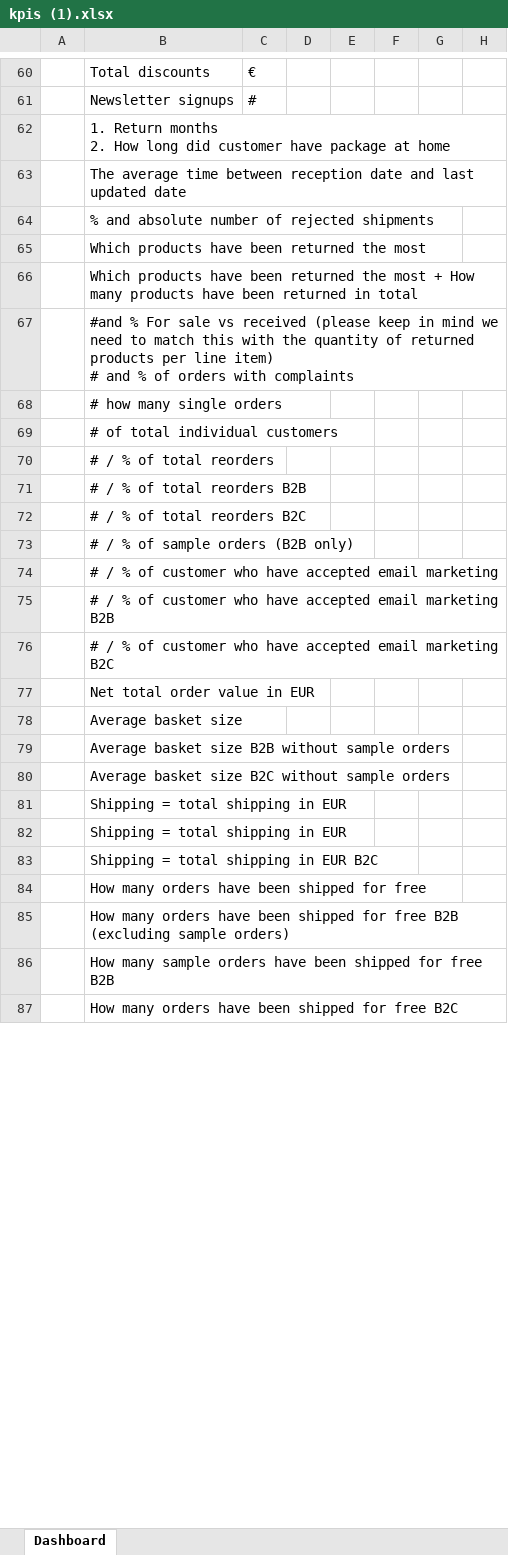
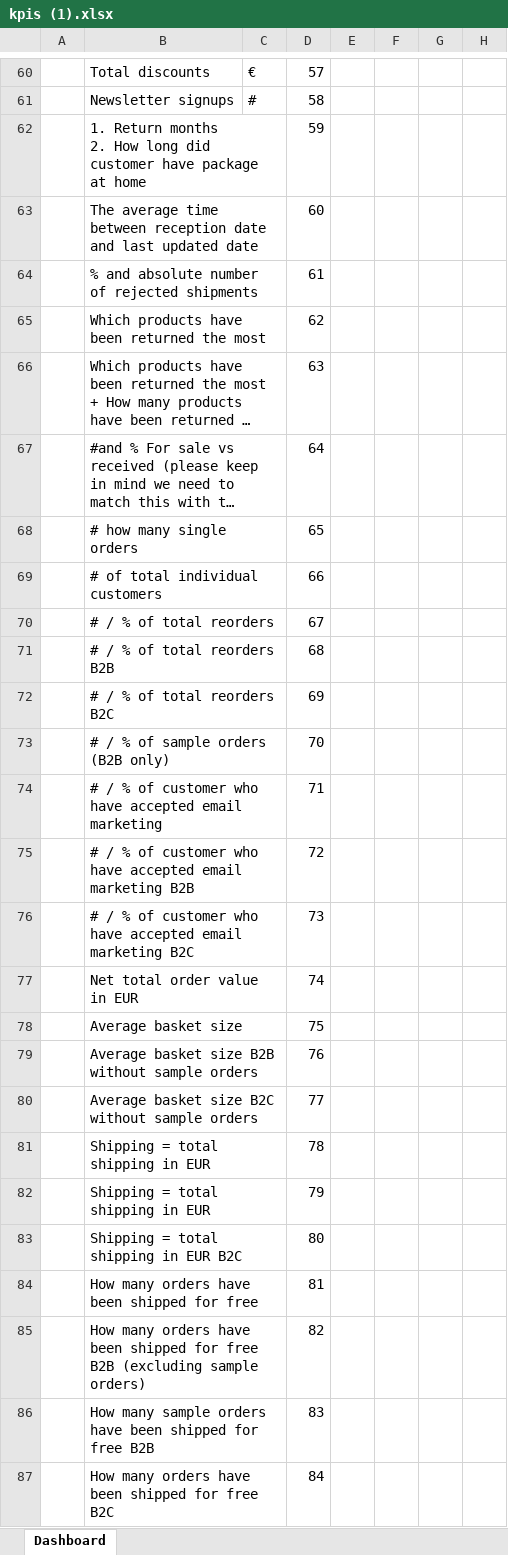
Before and after one commit to Hafiz-Tariq/ForHumans, an Excel workbook: Requirments/kpis (1).xlsx, sheet Dashboard, drawn as a sheet; only a part is shown, gaps mark what is left out; long unchanged cells end in …; values as stored, in another font and other column widths than the file's, no borders; the diff covers the shown part only; the diff names each change by its address in the sheet, - before the commit and + after, or states it on an @@ line.

```diff
--- a/Requirments/kpis (1).xlsx (sheet Dashboard)
+++ b/Requirments/kpis (1).xlsx (sheet Dashboard)
-D60: (empty)
+D60: 57
-D61: (empty)
+D61: 58
-D62: (empty)
+D62: 59
-D63: (empty)
+D63: 60
-D64: (empty)
+D64: 61
-D65: (empty)
+D65: 62
-D66: (empty)
+D66: 63
-D67: (empty)
+D67: 64
-D68: (empty)
+D68: 65
-D69: (empty)
+D69: 66
-D70: (empty)
+D70: 67
-D71: (empty)
+D71: 68
-D72: (empty)
+D72: 69
-D73: (empty)
+D73: 70
-D74: (empty)
+D74: 71
-D75: (empty)
+D75: 72
-D76: (empty)
+D76: 73
-D77: (empty)
+D77: 74
-D78: (empty)
+D78: 75
-D79: (empty)
+D79: 76
-D80: (empty)
+D80: 77
-D81: (empty)
+D81: 78
-D82: (empty)
+D82: 79
-D83: (empty)
+D83: 80
-D84: (empty)
+D84: 81
-D85: (empty)
+D85: 82
-D86: (empty)
+D86: 83
-D87: (empty)
+D87: 84
```
Also changed, not shown: 95 edited cells and cell formats elsewhere in this sheet, 5 other files.
